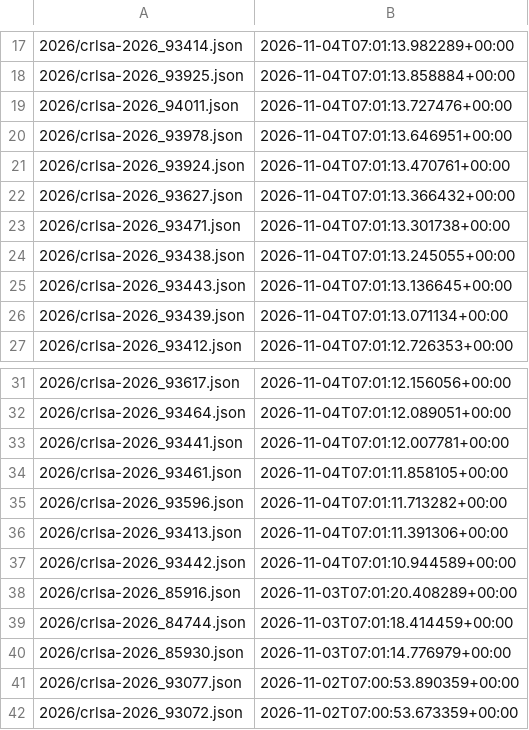
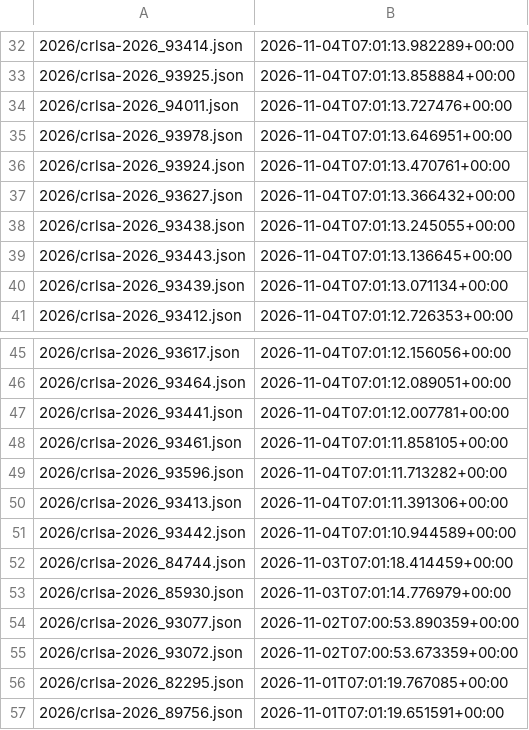
Before and after one commit to ctrliq/advisories, a CSV file: csaf/advisories/rocky/changes.csv, drawn as a sheet; only a part is shown, gaps mark what is left out; the shorter side is filled out with more unchanged rows; removed rows and columns are numbered as before the commit, all else as after; the diff covers the shown part only; the diff names each change by its address in the sheet, - before the commit and + after, or states it on an @@ line.

```diff
--- a/csaf/advisories/rocky/changes.csv
+++ b/csaf/advisories/rocky/changes.csv
-row 23: 2026/crlsa-2026_93471.json | 2026-11-04T07:01:13.301738+00:00
-row 38: 2026/crlsa-2026_85916.json | 2026-11-03T07:01:20.408289+00:00
```
Also changed, not shown: 15 added rows and 12 edited cells elsewhere in this file.
